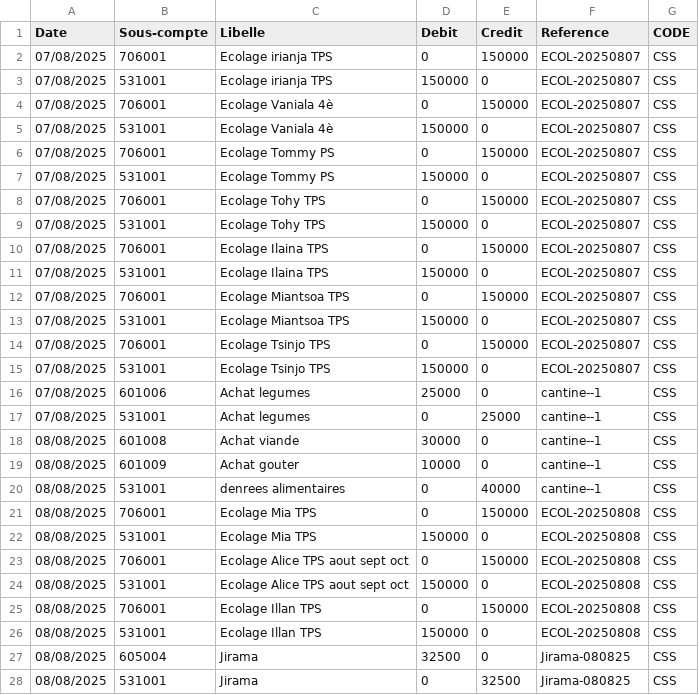
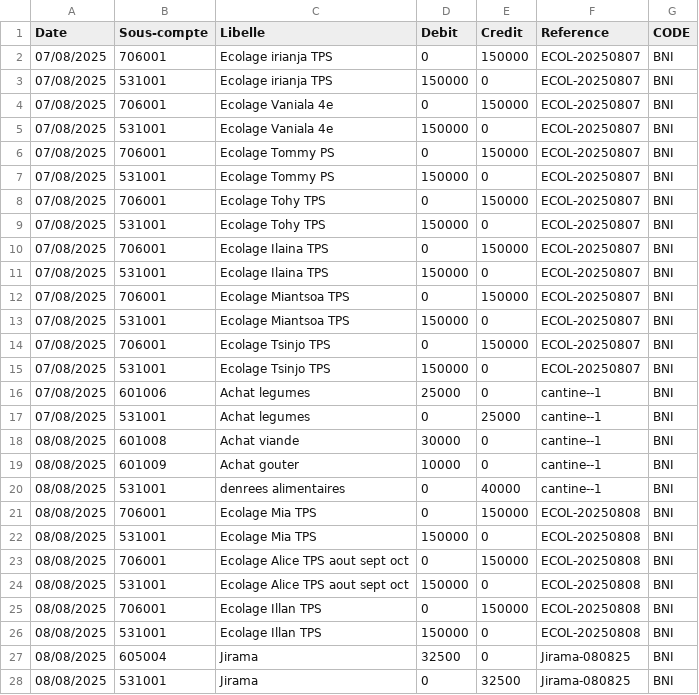
Before and after one commit to decrak125/FinanSchool, a CSV file: Exercices/Ecriture teste.csv, drawn as a sheet; only a part is shown; the diff covers the shown part only.

```diff
--- a/Exercices/Ecriture teste.csv
+++ b/Exercices/Ecriture teste.csv
@@ -1,28 +1,28 @@
 Date;Sous-compte;Libelle;Debit;Credit;Reference;CODE
-07/08/2025;706001;Ecolage irianja TPS;0;150000;ECOL-20250807;CSS
-07/08/2025;531001;Ecolage irianja TPS;150000;0;ECOL-20250807;CSS
-07/08/2025;706001;Ecolage Vaniala 4è;0;150000;ECOL-20250807;CSS
-07/08/2025;531001;Ecolage Vaniala 4è;150000;0;ECOL-20250807;CSS
-07/08/2025;706001;Ecolage Tommy PS;0;150000;ECOL-20250807;CSS
-07/08/2025;531001;Ecolage Tommy PS;150000;0;ECOL-20250807;CSS
-07/08/2025;706001;Ecolage Tohy TPS;0;150000;ECOL-20250807;CSS
-07/08/2025;531001;Ecolage Tohy TPS;150000;0;ECOL-20250807;CSS
-07/08/2025;706001;Ecolage Ilaina TPS;0;150000;ECOL-20250807;CSS
-07/08/2025;531001;Ecolage Ilaina TPS;150000;0;ECOL-20250807;CSS
-07/08/2025;706001;Ecolage Miantsoa TPS;0;150000;ECOL-20250807;CSS
-07/08/2025;531001;Ecolage Miantsoa TPS;150000;0;ECOL-20250807;CSS
-07/08/2025;706001;Ecolage Tsinjo TPS;0;150000;ECOL-20250807;CSS
-07/08/2025;531001;Ecolage Tsinjo TPS;150000;0;ECOL-20250807;CSS
-07/08/2025;601006;Achat legumes;25000;0;cantine--1;CSS
-07/08/2025;531001;Achat legumes;0;25000;cantine--1;CSS
-08/08/2025;601008;Achat viande;30000;0;cantine--1;CSS
-08/08/2025;601009;Achat gouter;10000;0;cantine--1;CSS
-08/08/2025;531001;denrees alimentaires;0;40000;cantine--1;CSS
-08/08/2025;706001;Ecolage Mia TPS;0;150000;ECOL-20250808;CSS
-08/08/2025;531001;Ecolage Mia TPS;150000;0;ECOL-20250808;CSS
-08/08/2025;706001;Ecolage Alice TPS aout sept oct;0;150000;ECOL-20250808;CSS
-08/08/2025;531001;Ecolage Alice TPS aout sept oct;150000;0;ECOL-20250808;CSS
-08/08/2025;706001;Ecolage Illan TPS;0;150000;ECOL-20250808;CSS
-08/08/2025;531001;Ecolage Illan TPS;150000;0;ECOL-20250808;CSS
-08/08/2025;605004;Jirama;32500;0;Jirama-080825;CSS
-08/08/2025;531001;Jirama;0;32500;Jirama-080825;CSS
+07/08/2025;706001;Ecolage irianja TPS;0;150000;ECOL-20250807;BNI
+07/08/2025;531001;Ecolage irianja TPS;150000;0;ECOL-20250807;BNI
+07/08/2025;706001;Ecolage Vaniala 4e;0;150000;ECOL-20250807;BNI
+07/08/2025;531001;Ecolage Vaniala 4e;150000;0;ECOL-20250807;BNI
+07/08/2025;706001;Ecolage Tommy PS;0;150000;ECOL-20250807;BNI
+07/08/2025;531001;Ecolage Tommy PS;150000;0;ECOL-20250807;BNI
+07/08/2025;706001;Ecolage Tohy TPS;0;150000;ECOL-20250807;BNI
+07/08/2025;531001;Ecolage Tohy TPS;150000;0;ECOL-20250807;BNI
+07/08/2025;706001;Ecolage Ilaina TPS;0;150000;ECOL-20250807;BNI
+07/08/2025;531001;Ecolage Ilaina TPS;150000;0;ECOL-20250807;BNI
+07/08/2025;706001;Ecolage Miantsoa TPS;0;150000;ECOL-20250807;BNI
+07/08/2025;531001;Ecolage Miantsoa TPS;150000;0;ECOL-20250807;BNI
+07/08/2025;706001;Ecolage Tsinjo TPS;0;150000;ECOL-20250807;BNI
+07/08/2025;531001;Ecolage Tsinjo TPS;150000;0;ECOL-20250807;BNI
+07/08/2025;601006;Achat legumes;25000;0;cantine--1;BNI
+07/08/2025;531001;Achat legumes;0;25000;cantine--1;BNI
+08/08/2025;601008;Achat viande;30000;0;cantine--1;BNI
+08/08/2025;601009;Achat gouter;10000;0;cantine--1;BNI
+08/08/2025;531001;denrees alimentaires;0;40000;cantine--1;BNI
+08/08/2025;706001;Ecolage Mia TPS;0;150000;ECOL-20250808;BNI
+08/08/2025;531001;Ecolage Mia TPS;150000;0;ECOL-20250808;BNI
+08/08/2025;706001;Ecolage Alice TPS aout sept oct;0;150000;ECOL-20250808;BNI
+08/08/2025;531001;Ecolage Alice TPS aout sept oct;150000;0;ECOL-20250808;BNI
+08/08/2025;706001;Ecolage Illan TPS;0;150000;ECOL-20250808;BNI
+08/08/2025;531001;Ecolage Illan TPS;150000;0;ECOL-20250808;BNI
+08/08/2025;605004;Jirama;32500;0;Jirama-080825;BNI
+08/08/2025;531001;Jirama;0;32500;Jirama-080825;BNI
```
Also changed, not shown: 22 edited cells elsewhere in this file, 17 other files.
